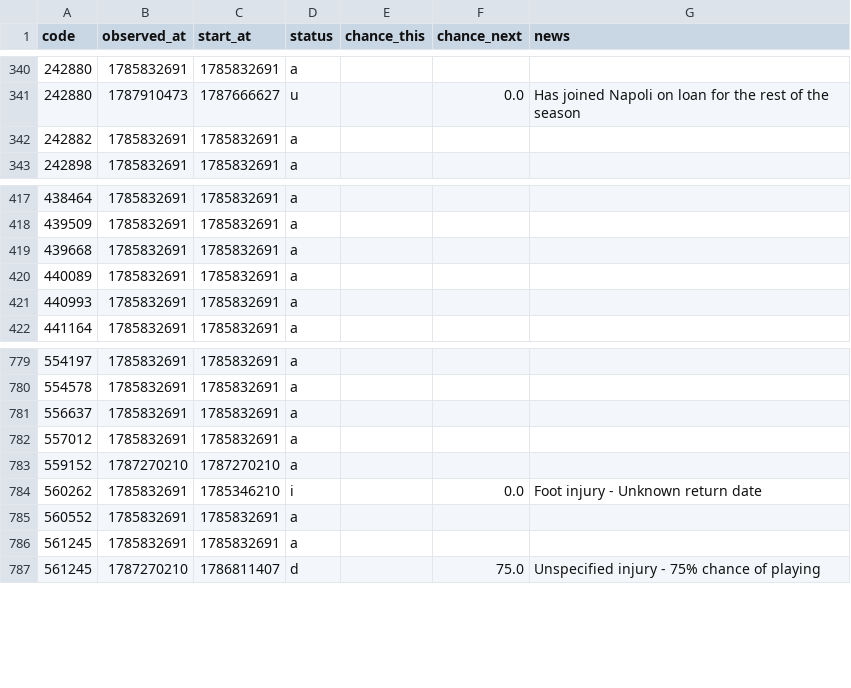
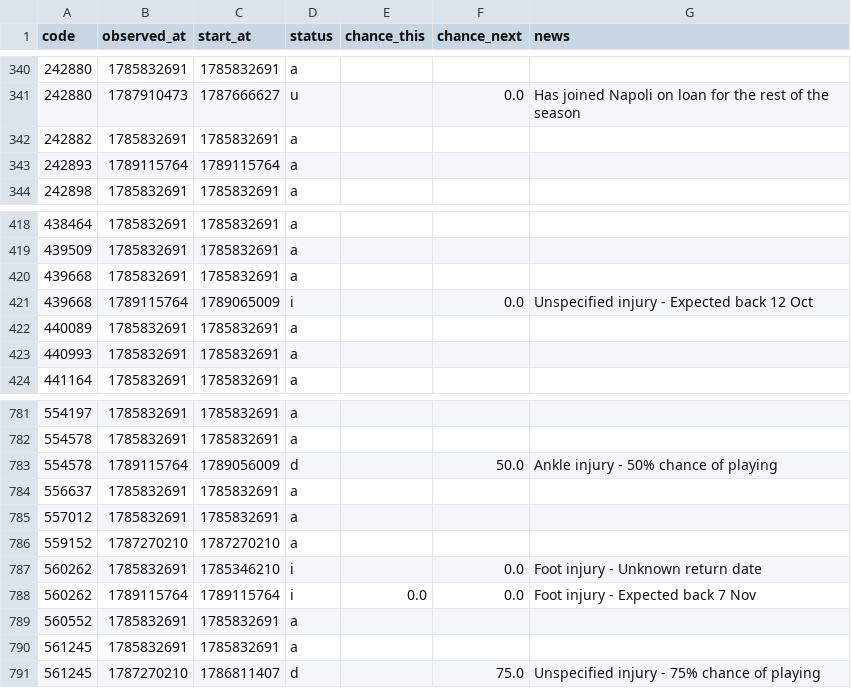
Before and after one commit to justinwaddy/schwaddy-fpl, a CSV file: data/injuries_2026-27.csv, drawn as a sheet; only a part is shown, gaps mark what is left out.

```diff
--- a/data/injuries_2026-27.csv
+++ b/data/injuries_2026-27.csv
@@ -342,2 +342,3 @@ code,observed_at,start_at,status,chance_this,chance_next,news
 242882,1785832691,1785832691,a,,,
+242893,1789115764,1789115764,a,,,
 242898,1785832691,1785832691,a,,,
@@ -419,2 +420,3 @@ code,observed_at,start_at,status,chance_this,chance_next,news
 439668,1785832691,1785832691,a,,,
+439668,1789115764,1789065009,i,,0.0,Unspecified injury - Expected back 12 Oct
 440089,1785832691,1785832691,a,,,
@@ -780,2 +782,3 @@ code,observed_at,start_at,status,chance_this,chance_next,news
 554578,1785832691,1785832691,a,,,
+554578,1789115764,1789056009,d,,50.0,Ankle injury - 50% chance of playing
 556637,1785832691,1785832691,a,,,
@@ -784,2 +787,3 @@ code,observed_at,start_at,status,chance_this,chance_next,news
 560262,1785832691,1785346210,i,,0.0,Foot injury - Unknown return date
+560262,1789115764,1789115764,i,0.0,0.0,Foot injury - Expected back 7 Nov
 560552,1785832691,1785832691,a,,,
```
Also changed, not shown: data/gws_2026-27.csv, 11 other files.
